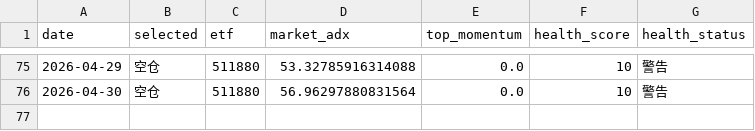
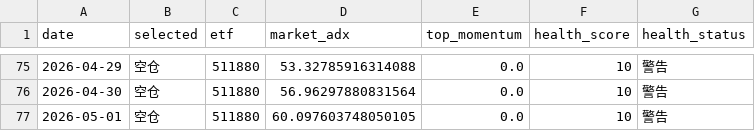
Before and after one commit to feihudie2026/etf-momentum-v2, a CSV file: docs/signals.csv, drawn as a sheet; only a part is shown, gaps mark what is left out; the diff names each change by its address in the sheet, - before the commit and + after, or states it on an @@ line.

```diff
--- a/docs/signals.csv
+++ b/docs/signals.csv
+row 77: 2026-05-01 | 空仓 | 511880 | 60.097603748050105 | 0.0 | 10 | 警告
```
Also changed, not shown: 2 other files.
